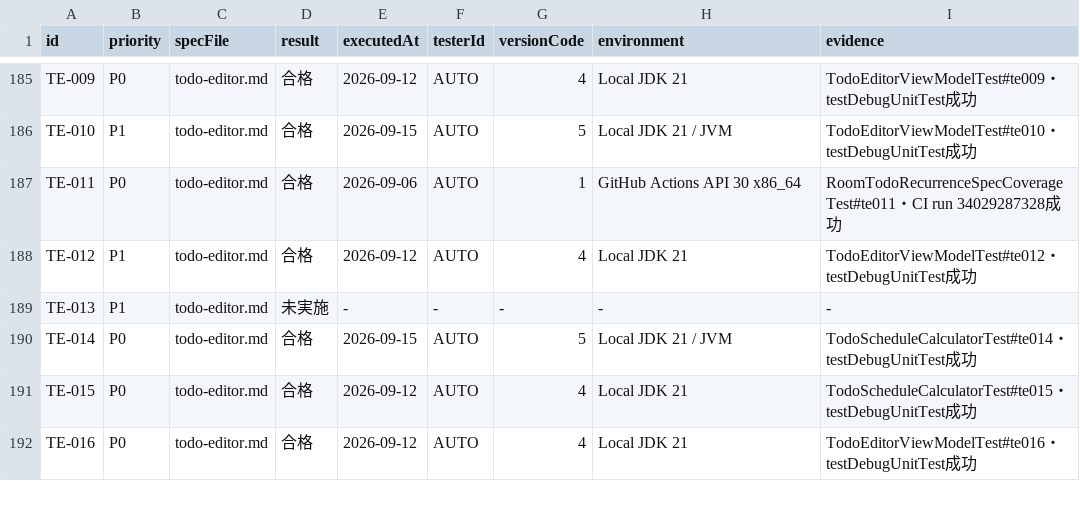
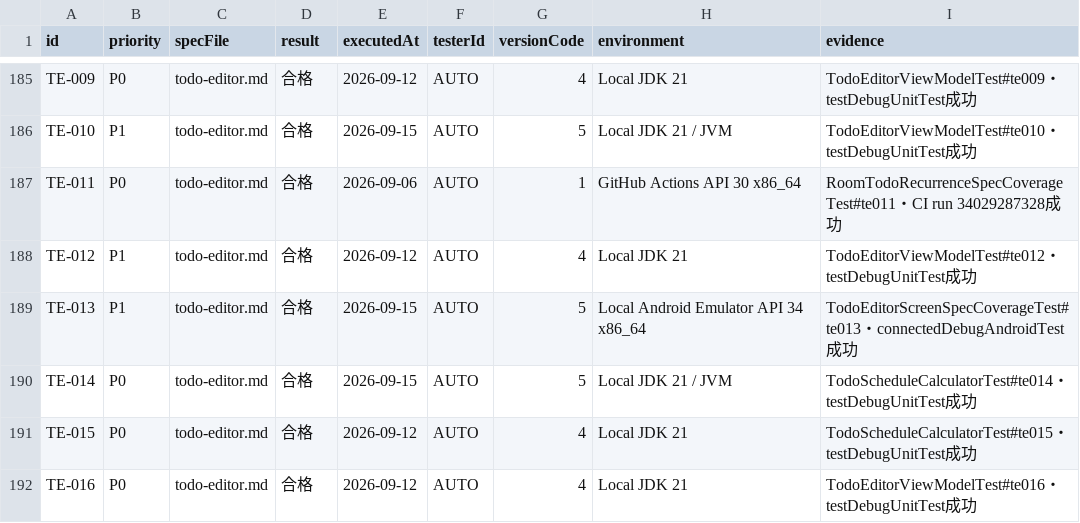
Before and after one commit to Sakemotti/MATA, a TSV file: .agents/test-specs/initial-release-results.tsv, drawn as a sheet; only a part is shown, gaps mark what is left out.

```diff
--- a/.agents/test-specs/initial-release-results.tsv
+++ b/.agents/test-specs/initial-release-results.tsv
@@ -188,3 +188,3 @@ TE-011	P0	todo-editor.md	合格	2026-09-06	AUTO	1	GitHub Actions API 30 x86_64	R
 TE-012	P1	todo-editor.md	合格	2026-09-12	AUTO	4	Local JDK 21	TodoEditorViewModelTest#te012・testDebugUnitTest成功
-TE-013	P1	todo-editor.md	未実施	-	-	-	-	-
+TE-013	P1	todo-editor.md	合格	2026-09-15	AUTO	5	Local Android Emulator API 34 x86_64	TodoEditorScreenSpecCoverageTest#te013・connectedDebugAndroidTest成功
 TE-014	P0	todo-editor.md	合格	2026-09-15	AUTO	5	Local JDK 21 / JVM	TodoScheduleCalculatorTest#te014・testDebugUnitTest成功
```
Also changed, not shown: .agents/test-specs/automated-test-evidence.tsv, .agents/test-specs/initial-release-assignments.tsv, 10 other files.
